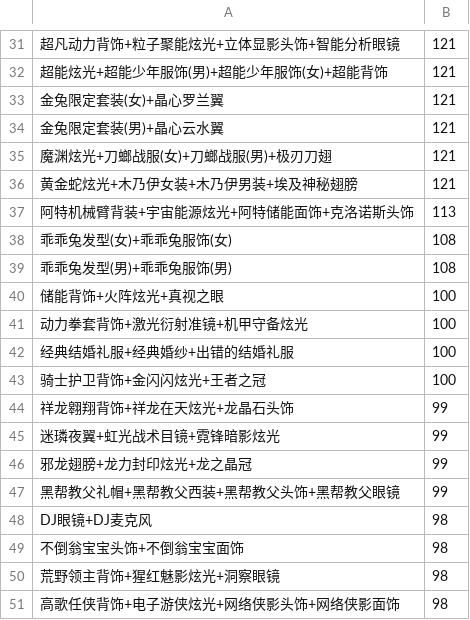
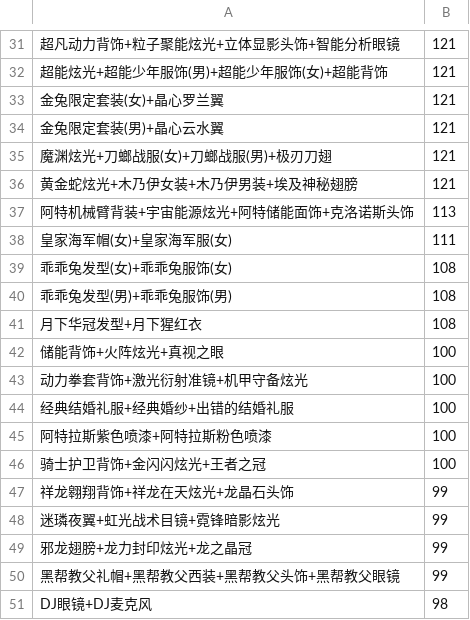
Before and after one commit to amimibear/KartRider, a CSV file: PinJian/taopin.csv, drawn as a sheet; only a part is shown, gaps mark what is left out; the shorter side is filled out with more unchanged rows; the diff names each change by its address in the sheet, - before the commit and + after, or states it on an @@ line.

Commit message:
tp168

```diff
--- a/PinJian/taopin.csv
+++ b/PinJian/taopin.csv
+row 38: 皇家海军帽(女)+皇家海军服(女) | 111
+row 41: 月下华冠发型+月下猩红衣 | 108
+row 45: 阿特拉斯紫色喷漆+阿特拉斯粉色喷漆 | 100
```
